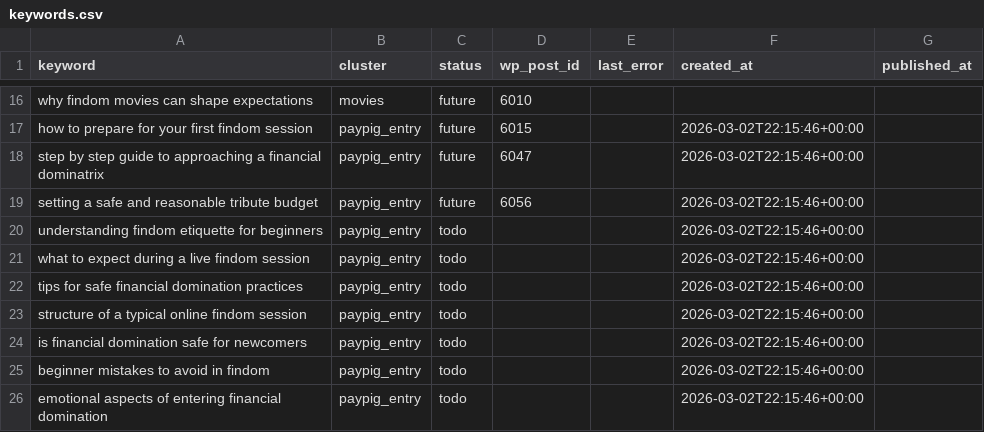
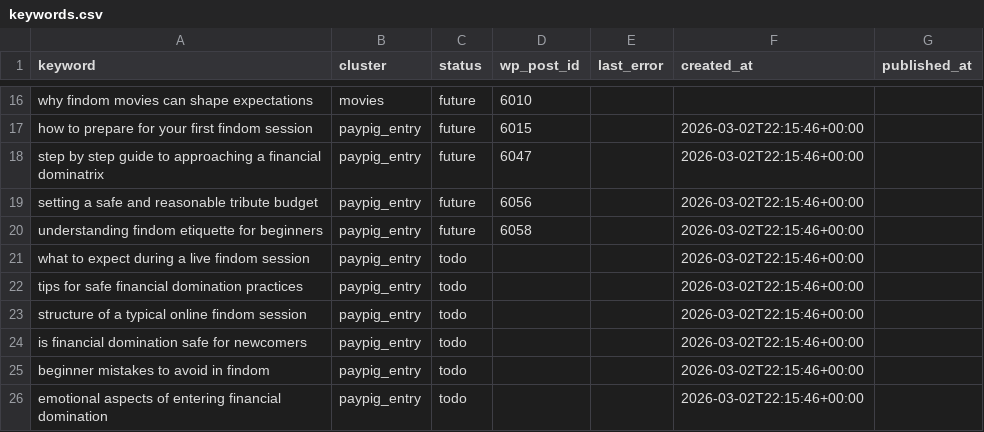
Before and after one commit to yourmoneyslave/yms-reddit-digest, a CSV file: data/keywords.csv, drawn as a sheet; only a part is shown, gaps mark what is left out.

Commit message:
seo: update keyword status

```diff
--- a/data/keywords.csv
+++ b/data/keywords.csv
@@ -19,3 +19,3 @@ step by step guide to approaching a financial dominatrix,paypig_entry,future,604
 setting a safe and reasonable tribute budget,paypig_entry,future,6056,,2026-03-02T22:15:46+00:00,
-understanding findom etiquette for beginners,paypig_entry,todo,,,2026-03-02T22:15:46+00:00,
+understanding findom etiquette for beginners,paypig_entry,future,6058,,2026-03-02T22:15:46+00:00,
 what to expect during a live findom session,paypig_entry,todo,,,2026-03-02T22:15:46+00:00,
```
